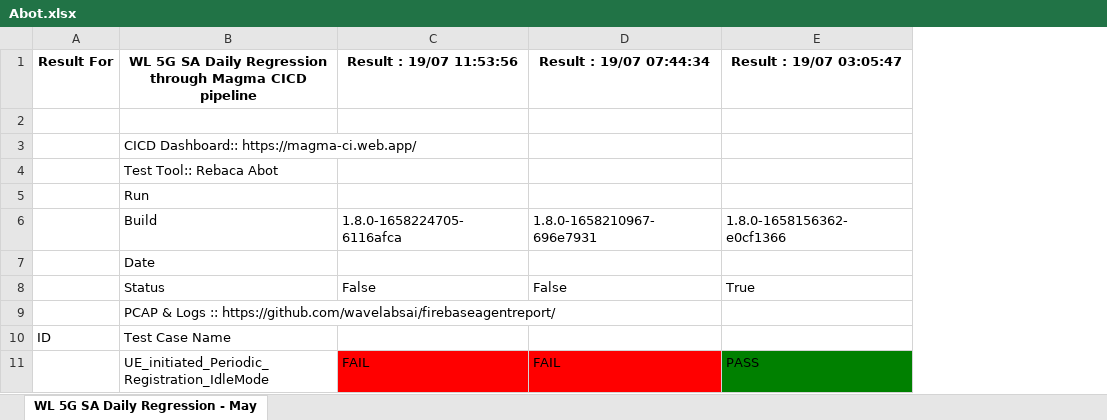
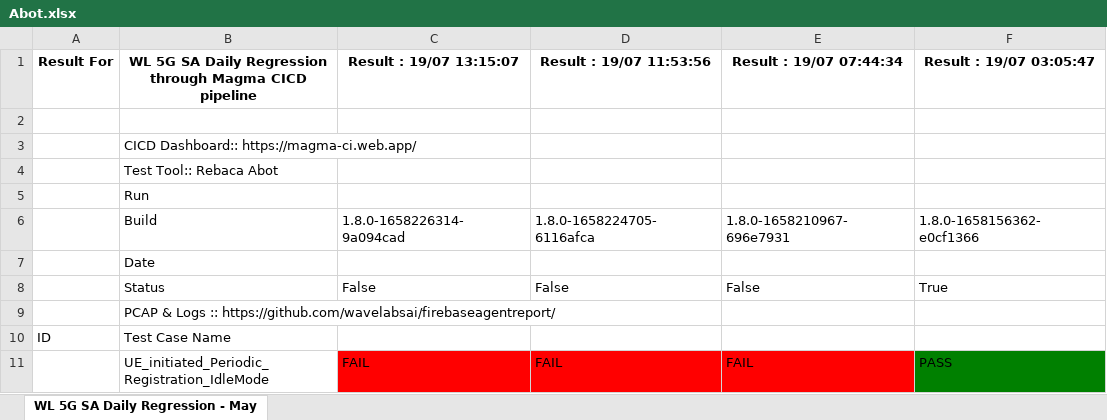
Before and after one commit to wavelabsai/Excel-For-CICD, an Excel workbook: Abot.xlsx, sheet WL 5G SA Daily Regression - May, drawn as a sheet; only a part is shown; values as stored, in another font and other column widths than the file's, no borders; the diff names each change by its address in the sheet, - before the commit and + after, or states it on an @@ line.

Commit message:
Adding excel files

```diff
--- a/Abot.xlsx (sheet WL 5G SA Daily Regression - May)
+++ b/Abot.xlsx (sheet WL 5G SA Daily Regression - May)
+column C (Result : 19/07 13:15:07), rows 6-11: 1.8.0-1658226314-9a094cad |  | False |  |  | FAIL
```
